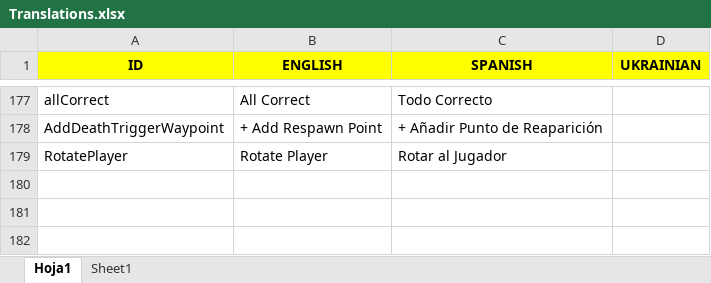
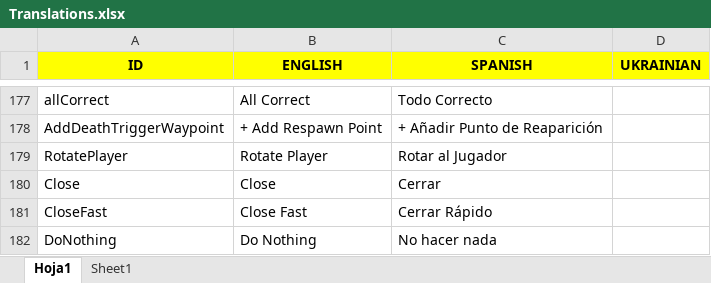
Before and after one commit to Javialonqv/FS_LevelEditor, an Excel workbook: Translations/Translations.xlsx, sheet Hoja1, drawn as a sheet; only a part is shown, gaps mark what is left out; values as stored, in another font and other column widths than the file's, no borders; the diff names each change by its address in the sheet, - before the commit and + after, or states it on an @@ line.

Commit message:
Changed "Set Door State" options. "Close" and "Close Fast" Translations are useless for now btw

```diff
--- a/Translations/Translations.xlsx (sheet Hoja1)
+++ b/Translations/Translations.xlsx (sheet Hoja1)
+row 180: Close | Close | Cerrar
+row 181: CloseFast | Close Fast | Cerrar Rápido
+row 182: DoNothing | Do Nothing | No hacer nada
```
Also changed, not shown: 3 other files.
